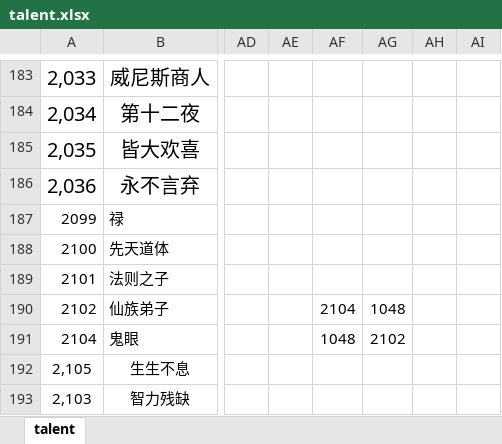
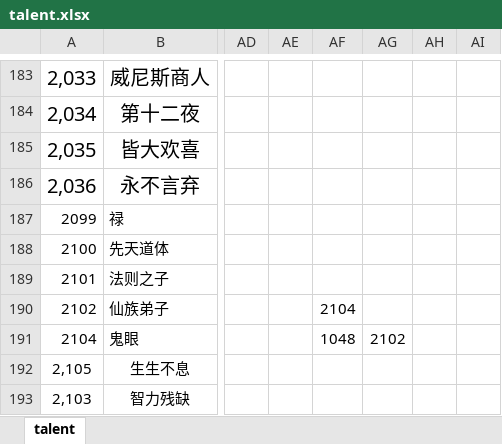
Before and after one commit to SkyZengLu/liferestart-skyzl, an Excel workbook: packages/data/src/talent.xlsx, sheet talent, drawn as a sheet; only a part is shown, gaps mark what is left out; values as stored, in another font and other column widths than the file's, no borders; the diff names each change by its address in the sheet, - before the commit and + after, or states it on an @@ line.

```diff
--- a/packages/data/src/talent.xlsx (sheet talent)
+++ b/packages/data/src/talent.xlsx (sheet talent)
-AG190: 1048
+AG190: (empty)
```
Also changed, not shown: packages/data/src/event.xlsx, 3 other files.
